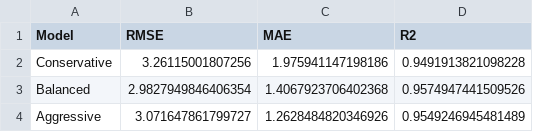
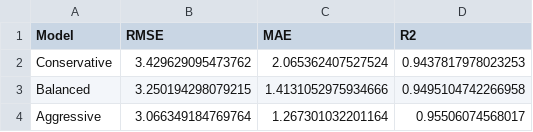
Before and after one commit to s0914712/pla-data-dashboard, a CSV file: output/model_performance.csv, drawn as a sheet.

```diff
--- a/output/model_performance.csv
+++ b/output/model_performance.csv
@@ -1,4 +1,4 @@
 Model,RMSE,MAE,R2
-Conservative,3.26115001807256,1.975941147198186,0.9491913821098228
-Balanced,2.9827949846406354,1.4067923706402368,0.9574947441509526
-Aggressive,3.071647861799727,1.2628484820346926,0.9549246945481489
+Conservative,3.429629095473762,2.065362407527524,0.9437817978023253
+Balanced,3.250194298079215,1.4131052975934666,0.9495104742266958
+Aggressive,3.066349184769764,1.267301032201164,0.95506074568017
```
Also changed, not shown: output/prediction.csv, 2 other files.
